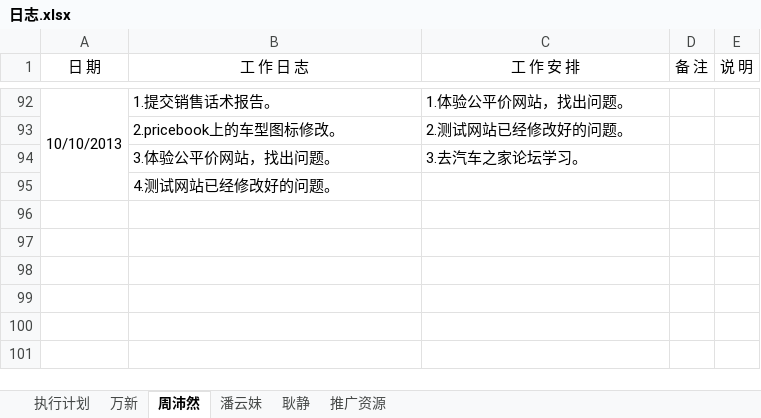
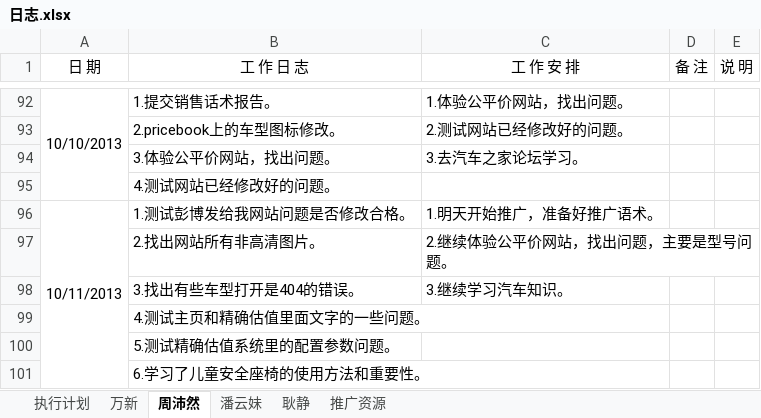
Before and after one commit to GPJxiaoshou/xiaoshou, an Excel workbook: 日志.xlsx, sheet 周沛然, drawn as a sheet; only a part is shown, gaps mark what is left out; values as stored, in another font and other column widths than the file's, no borders; the diff names each change by its address in the sheet, - before the commit and + after, or states it on an @@ line.

```diff
--- a/日志.xlsx (sheet 周沛然)
+++ b/日志.xlsx (sheet 周沛然)
+row 96: 10/11/2013 | 1.测试彭博发给我网站问题是否修改合格。 | 1.明天开始推广，准备好推广语术。
+row 97:  | 2.找出网站所有非高清图片。 | 2.继续体验公平价网站，找出问题，主要是型号问题。
+row 98:  | 3.找出有些车型打开是404的错误。 | 3.继续学习汽车知识。
+row 99:  | 4.测试主页和精确估值里面文字的一些问题。
+row 100:  | 5.测试精确估值系统里的配置参数问题。
+row 101:  | 6.学习了儿童安全座椅的使用方法和重要性。
```
Also changed, not shown: 2 other files.
